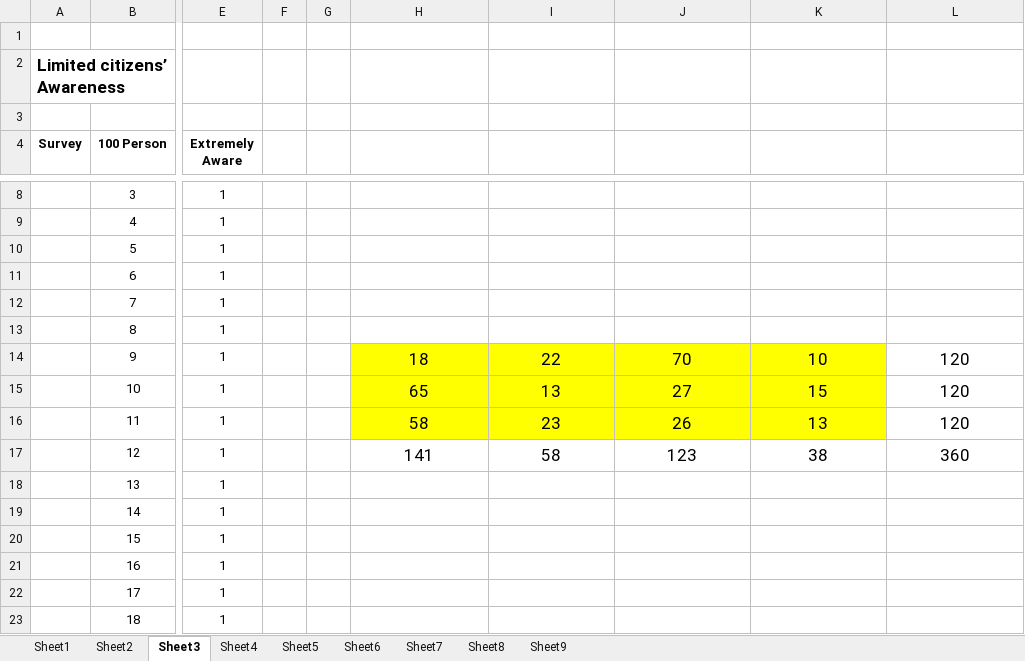
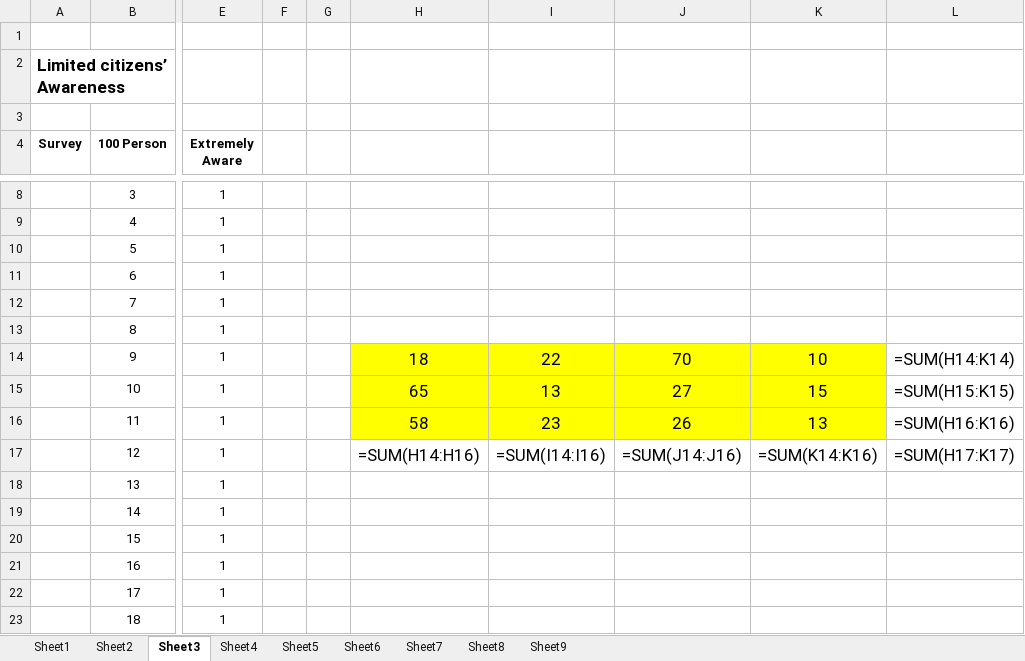
Before and after one commit to djlahre0/IGKVDataAnalysis, an Excel workbook: Agriculture Data.xlsx, sheet Sheet3, drawn as a sheet; only a part is shown, gaps mark what is left out; values as stored, in another font and other column widths than the file's, no borders; formulas without a stored value are shown as written; the diff names each change by its address in the sheet, - before the commit and + after, or states it on an @@ line.

```diff
--- a/Agriculture Data.xlsx (sheet Sheet3)
+++ b/Agriculture Data.xlsx (sheet Sheet3)
-L14: 120
+L14: =SUM(H14:K14)
-L15: 120
+L15: =SUM(H15:K15)
-L16: 120
+L16: =SUM(H16:K16)
-H17: 141
+H17: =SUM(H14:H16)
-I17: 58
+I17: =SUM(I14:I16)
-J17: 123
+J17: =SUM(J14:J16)
-K17: 38
+K17: =SUM(K14:K16)
-L17: 360
+L17: =SUM(H17:K17)
```
Also changed, not shown: sheet Sheet1, sheet Sheet5, sheet Sheet7, sheet Sheet6, sheet Sheet2, sheet Sheet8, 2 more sheets, 3 other files.
